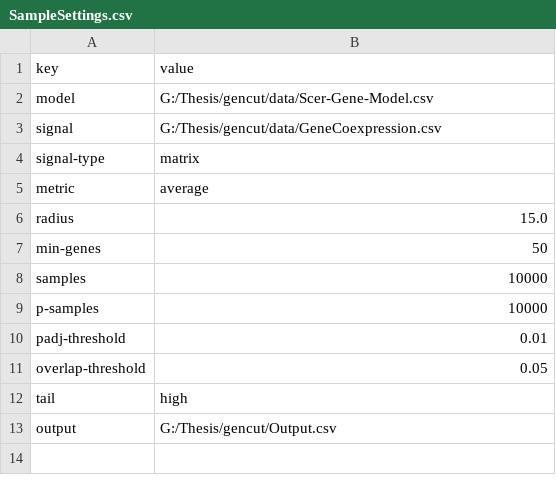
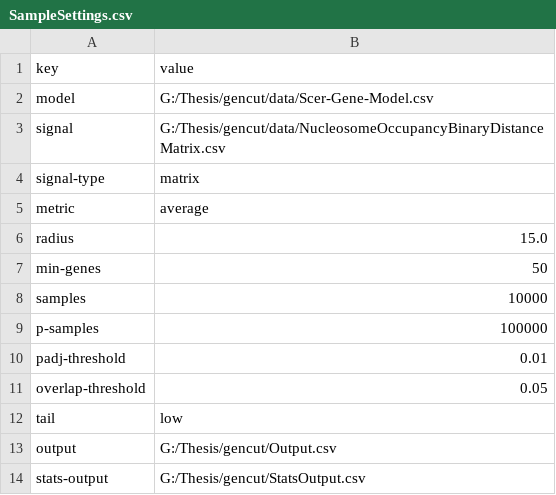
Before and after one commit to mgeorgoulopoulos/gencut, a CSV file: SampleSettings.csv, drawn as a sheet.

```diff
--- a/SampleSettings.csv
+++ b/SampleSettings.csv
@@ -2,3 +2,3 @@ key,value
 model,G:/Thesis/gencut/data/Scer-Gene-Model.csv
-signal,G:/Thesis/gencut/data/GeneCoexpression.csv
+signal,G:/Thesis/gencut/data/NucleosomeOccupancyBinaryDistanceMatrix.csv
 signal-type,matrix
@@ -8,6 +8,7 @@ min-genes,50
 samples,10000
-p-samples,10000
+p-samples,100000
 padj-threshold,0.01
 overlap-threshold,0.05
-tail,high
+tail,low
 output,G:/Thesis/gencut/Output.csv
+stats-output,G:/Thesis/gencut/StatsOutput.csv
```
Also changed, not shown: 7 other files.
